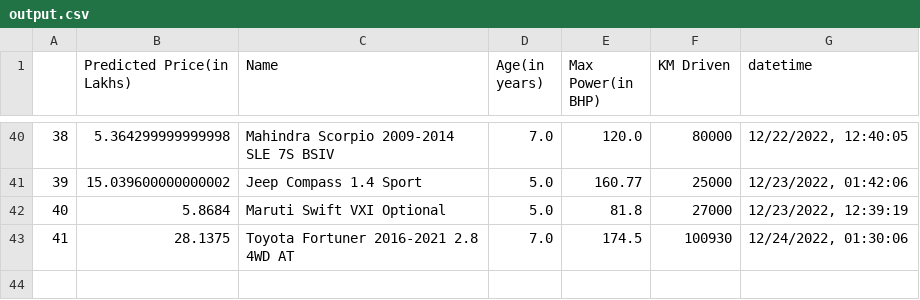
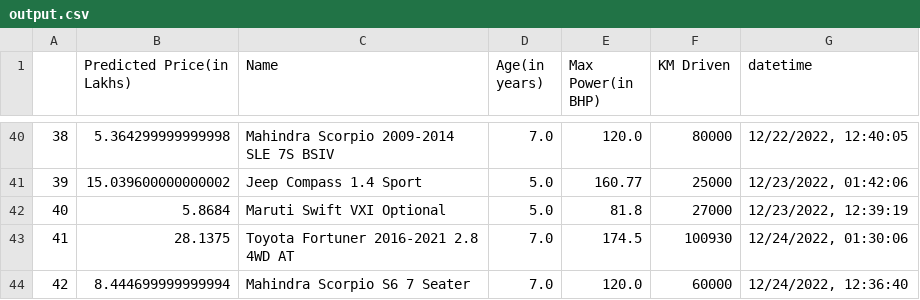
Before and after one commit to ayush-vatsal/Car_Prices-A_Prediction_Service, a CSV file: assets/output.csv, drawn as a sheet; only a part is shown, gaps mark what is left out; the diff names each change by its address in the sheet, - before the commit and + after, or states it on an @@ line.

```diff
--- a/assets/output.csv
+++ b/assets/output.csv
+row 44: 42 | 8.444699999999994 | Mahindra Scorpio S6 7 Seater | 7.0 | 120.0 | 60000 | 12/24/2022, 12:36:40
```
Also changed, not shown: 1 other file.
